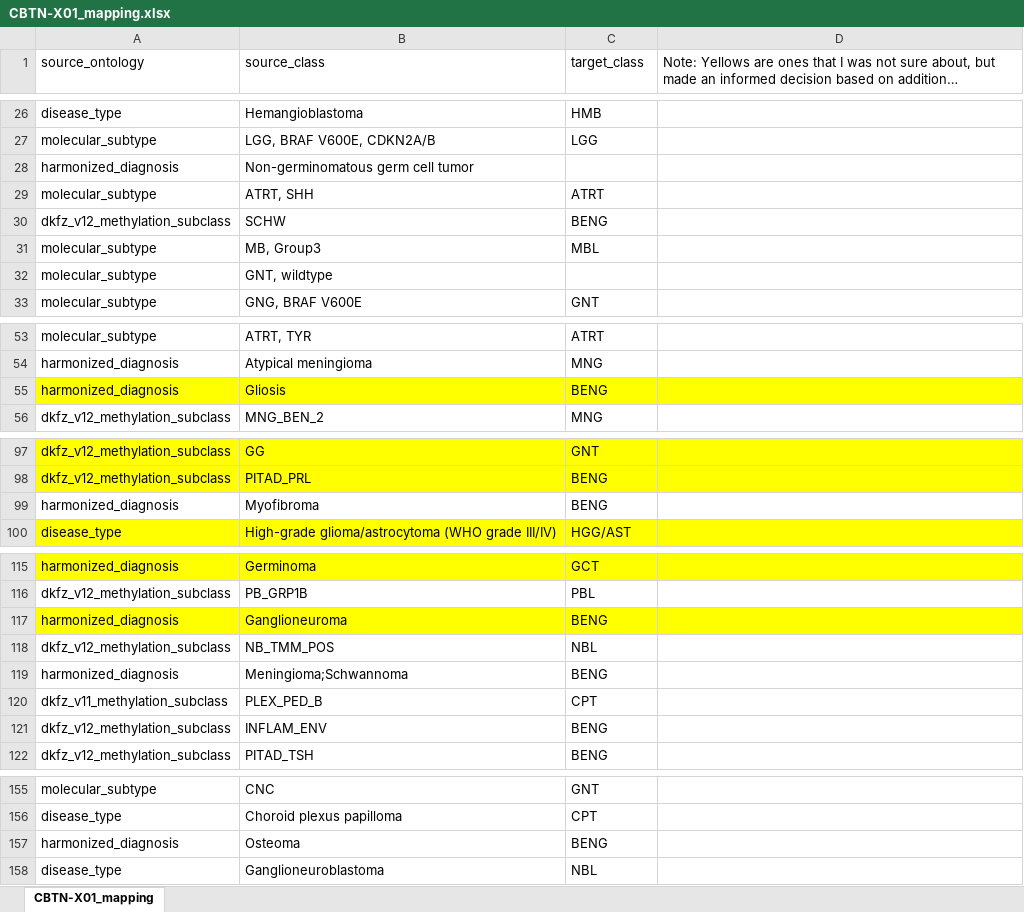
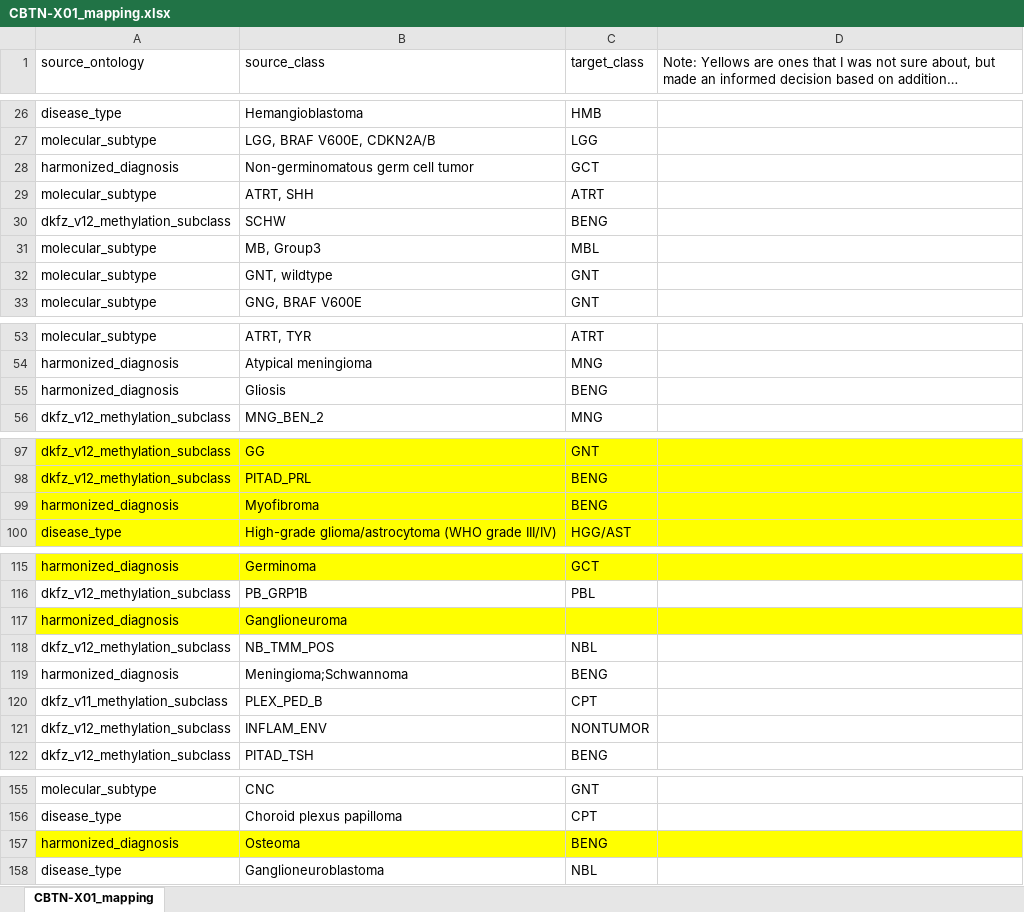
Before and after one commit to auberginekenobi/pedpancan_ecdna, an Excel workbook: data/source/CBTN-X01_mapping.xlsx, sheet CBTN-X01_mapping, drawn as a sheet; only a part is shown, gaps mark what is left out; long unchanged cells end in …; values as stored, in another font and other column widths than the file's, no borders; the diff covers the shown part only; the diff names each change by its address in the sheet, - before the commit and + after, or states it on an @@ line.

```diff
--- a/data/source/CBTN-X01_mapping.xlsx (sheet CBTN-X01_mapping)
+++ b/data/source/CBTN-X01_mapping.xlsx (sheet CBTN-X01_mapping)
-C28 (target_class): (empty)
+C28 (target_class): GCT
-C32 (target_class): (empty)
+C32 (target_class): GNT
-A55:D55 fill: #FFFF00
+A55:D55 fill: none
-A99:D99 fill: none
+A99:D99 fill: #FFFF00
-C117 (target_class): BENG
+C117 (target_class): (empty)
-C121 (target_class): BENG
+C121 (target_class): NONTUMOR
-A157:D157 fill: none
+A157:D157 fill: #FFFF00
```
Also changed, not shown: 7 edited cells and cell formats elsewhere in this sheet.
